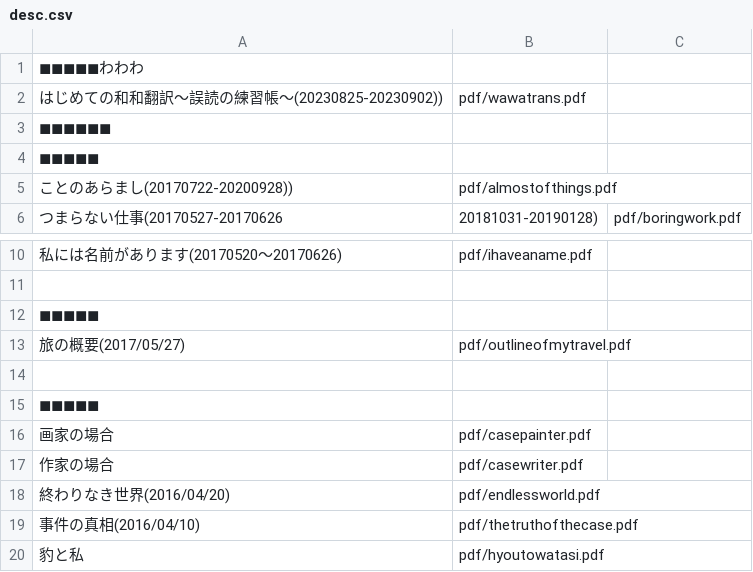
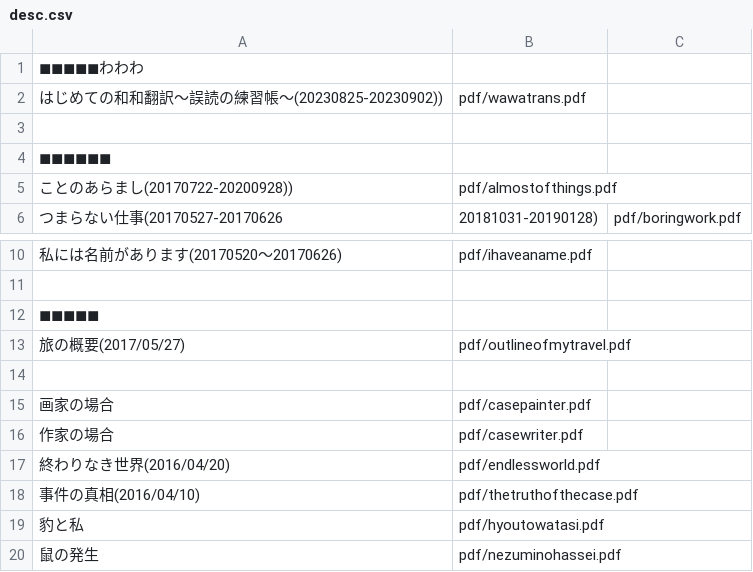
Before and after one commit to syherita/syherita.github.io, a CSV file: docs/desc.csv, drawn as a sheet; only a part is shown, gaps mark what is left out; the shorter side is filled out with more unchanged rows; removed rows and columns are numbered as before the commit, all else as after; the diff names each change by its address in the sheet, - before the commit and + after, or states it on an @@ line.

Commit message:
fix lines in desc.csv and update index
	modified:   desc.csv
	modified:   index.html

```diff
--- a/docs/desc.csv
+++ b/docs/desc.csv
+row 3: (empty)
-row 4: ◼◼◼◼◼
-row 15: ◼◼◼◼◼
```
Also changed, not shown: 1 other file.
